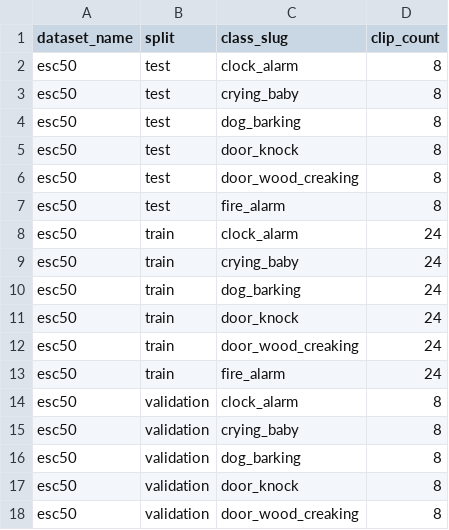
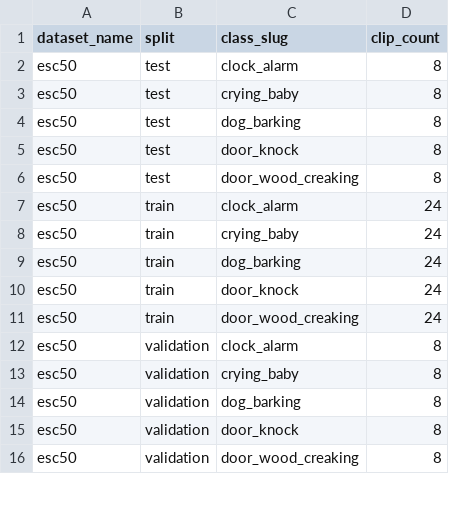
Before and after one commit to oselumeseagbonrofo/SoundPulse, a CSV file: ml/data/curated/soundpulse_manifest_summary.csv, drawn as a sheet; only a part is shown; the diff covers the shown part only.

```diff
--- a/ml/data/curated/soundpulse_manifest_summary.csv
+++ b/ml/data/curated/soundpulse_manifest_summary.csv
@@ -6,3 +6,2 @@ esc50,test,door_knock,8
 esc50,test,door_wood_creaking,8
-esc50,test,fire_alarm,8
 esc50,train,clock_alarm,24
@@ -12,3 +11,2 @@ esc50,train,door_knock,24
 esc50,train,door_wood_creaking,24
-esc50,train,fire_alarm,24
 esc50,validation,clock_alarm,8
```
Also changed, not shown: 1 removed row and 17 edited cells elsewhere in this file, ml/evaluation/tinycnn_same_cap_predictions.csv, ml/evaluation/yamnet_same_cap_predictions.csv, 49 other files.
